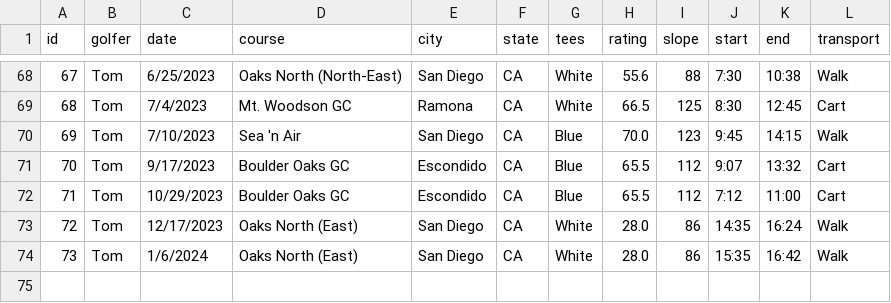
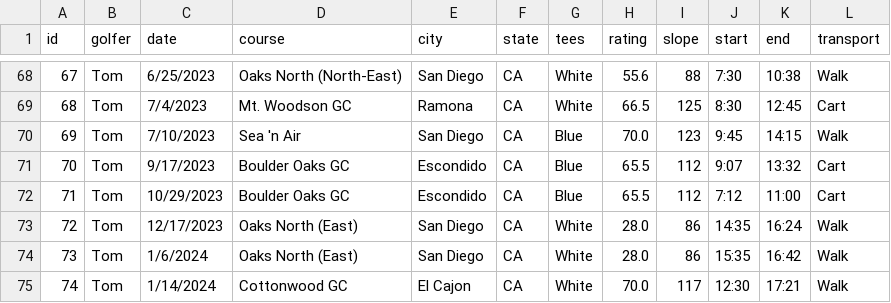
Before and after one commit to TK2575/golf-stats, a CSV file: src/main/resources/data/shot-by-shot/rounds.csv, drawn as a sheet; only a part is shown, gaps mark what is left out.

```diff
--- a/src/main/resources/data/shot-by-shot/rounds.csv
+++ b/src/main/resources/data/shot-by-shot/rounds.csv
@@ -74 +74,2 @@ id,golfer,date,course,city,state,tees,rating,slope,start,end,transport
 73,Tom,1/6/2024,Oaks North (East),San Diego,CA,White,28.0,86,15:35,16:42,Walk
+74,Tom,1/14/2024,Cottonwood GC,El Cajon,CA,White,70.0,117,12:30,17:21,Walk
```
Also changed, not shown: src/main/resources/data/shot-by-shot/shots.csv, 1 other file.
